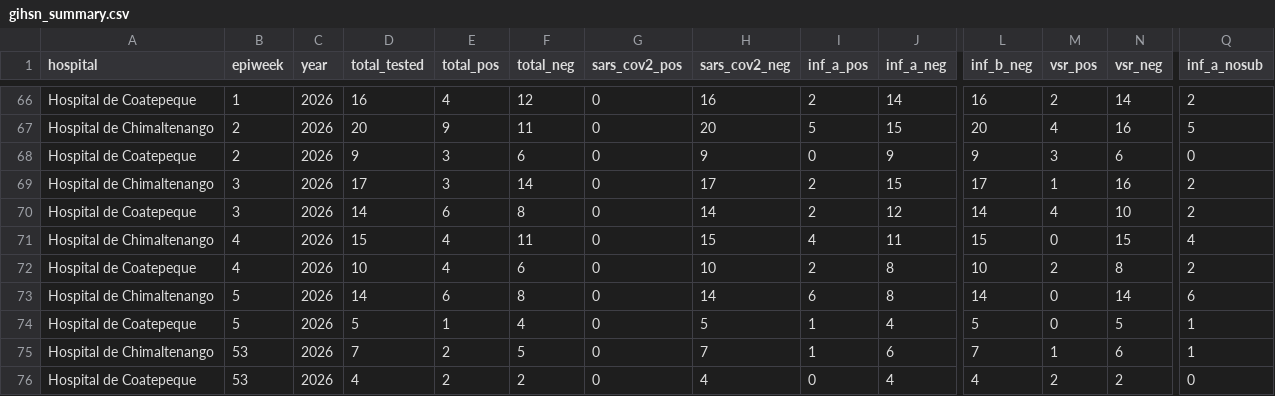
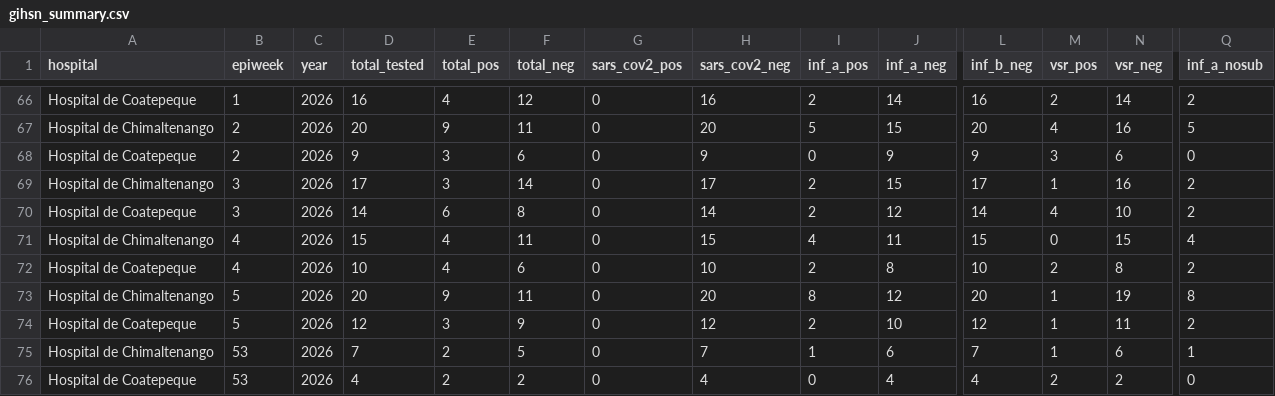
Before and after one commit to funsaludinvestigacion/enfermedades_infecciosas, a CSV file: docs/gihsn_summary.csv, drawn as a sheet; only a part is shown, gaps mark what is left out; the diff names each change by its address in the sheet, - before the commit and + after, or states it on an @@ line.

```diff
--- a/docs/gihsn_summary.csv
+++ b/docs/gihsn_summary.csv
-D73 (total_tested): 14
+D73 (total_tested): 20
-E73 (total_pos): 6
+E73 (total_pos): 9
-F73 (total_neg): 8
+F73 (total_neg): 11
-H73 (sars_cov2_neg): 14
+H73 (sars_cov2_neg): 20
-I73 (inf_a_pos): 6
+I73 (inf_a_pos): 8
-J73 (inf_a_neg): 8
+J73 (inf_a_neg): 12
-L73 (inf_b_neg): 14
+L73 (inf_b_neg): 20
-M73:M74 (vsr_pos): 0
+M73:M74 (vsr_pos): 1
-N73 (vsr_neg): 14
+N73 (vsr_neg): 19
-Q73 (inf_a_nosub): 6
+Q73 (inf_a_nosub): 8
-D74 (total_tested): 5
+D74 (total_tested): 12
-E74 (total_pos): 1
+E74 (total_pos): 3
-F74 (total_neg): 4
+F74 (total_neg): 9
-H74 (sars_cov2_neg): 5
+H74 (sars_cov2_neg): 12
-I74 (inf_a_pos): 1
+I74 (inf_a_pos): 2
-J74 (inf_a_neg): 4
+J74 (inf_a_neg): 10
-L74 (inf_b_neg): 5
+L74 (inf_b_neg): 12
-N74 (vsr_neg): 5
+N74 (vsr_neg): 11
-Q74 (inf_a_nosub): 1
+Q74 (inf_a_nosub): 2
```
Also changed, not shown: docs/vigicasa_summary.csv, docs/vigifinca_summary.csv, 1 other file.
